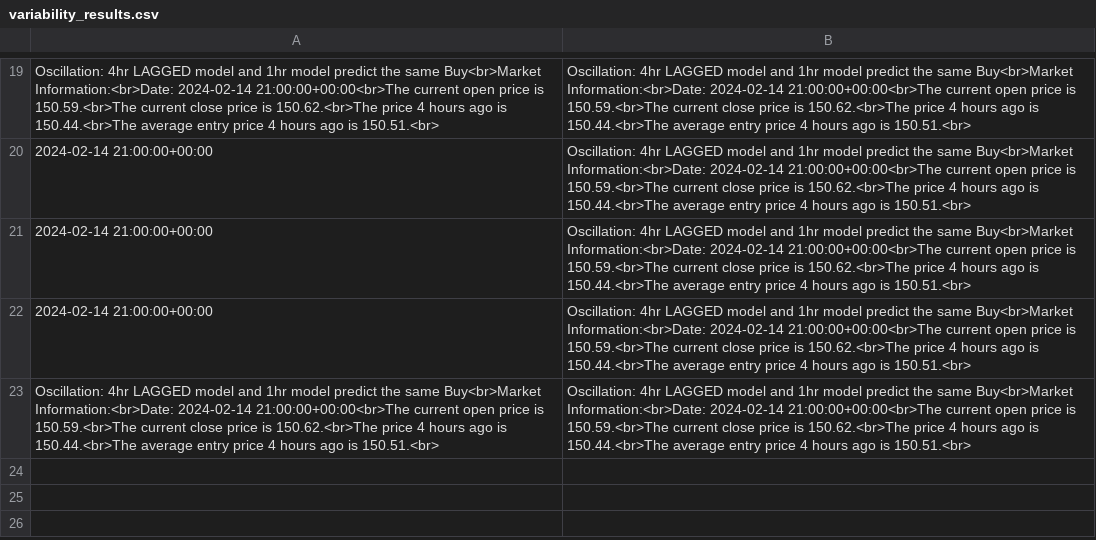
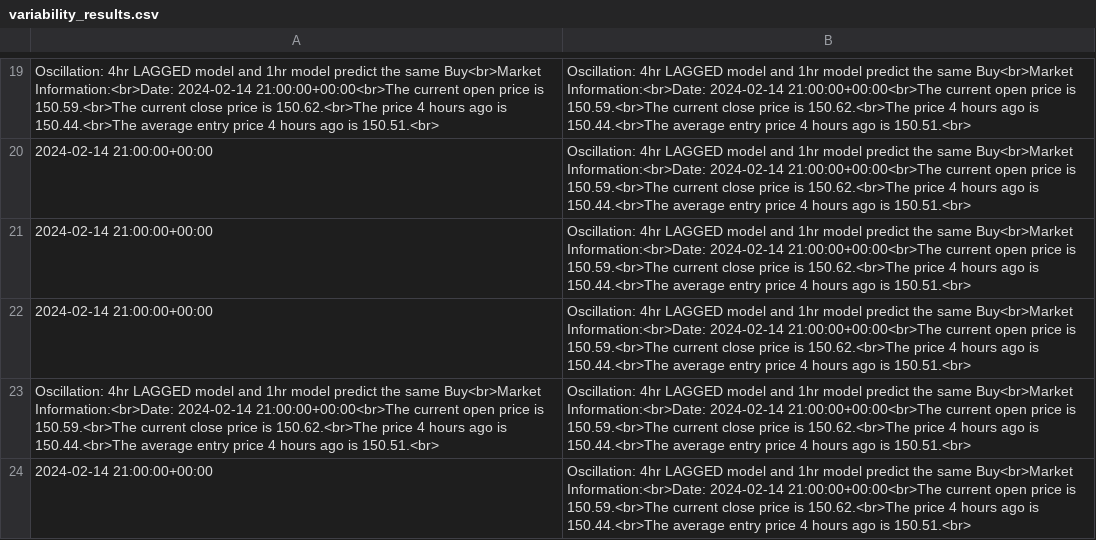
Before and after one commit to ZonyLaw/TradePro, a CSV file: media/model_results/variability_results.csv, drawn as a sheet; only a part is shown, gaps mark what is left out.

```diff
--- a/media/model_results/variability_results.csv
+++ b/media/model_results/variability_results.csv
@@ -23 +23,2 @@ Oscillation: 4hr LAGGED model and 1hr model predict the same Buy<br>Market Infor
 Oscillation: 4hr LAGGED model and 1hr model predict the same Buy<br>Market Information:<br>Date: 2024-02-14 21:00:00+00:00<br>The current open price is 150.59.<br>The current close price is 150.62.<br>The price 4 hours ago is 150.44.<br>The average entry price 4 hours ago is 150.51.<br>,Oscillation: 4hr LAGGED model and 1hr model predict the same Buy<br>Market Information:<br>Date: 2024-02-14 21:00:00+00:00<br>The current open price is 150.59.<br>The current close price is 150.62.<br>The price 4 hours ago is 150.44.<br>The average entry price 4 hours ago is 150.51.<br>
+2024-02-14 21:00:00+00:00,Oscillation: 4hr LAGGED model and 1hr model predict the same Buy<br>Market Information:<br>Date: 2024-02-14 21:00:00+00:00<br>The current open price is 150.59.<br>The current close price is 150.62.<br>The price 4 hours ago is 150.44.<br>The average entry price 4 hours ago is 150.51.<br>
```
Also changed, not shown: 1 other file.
